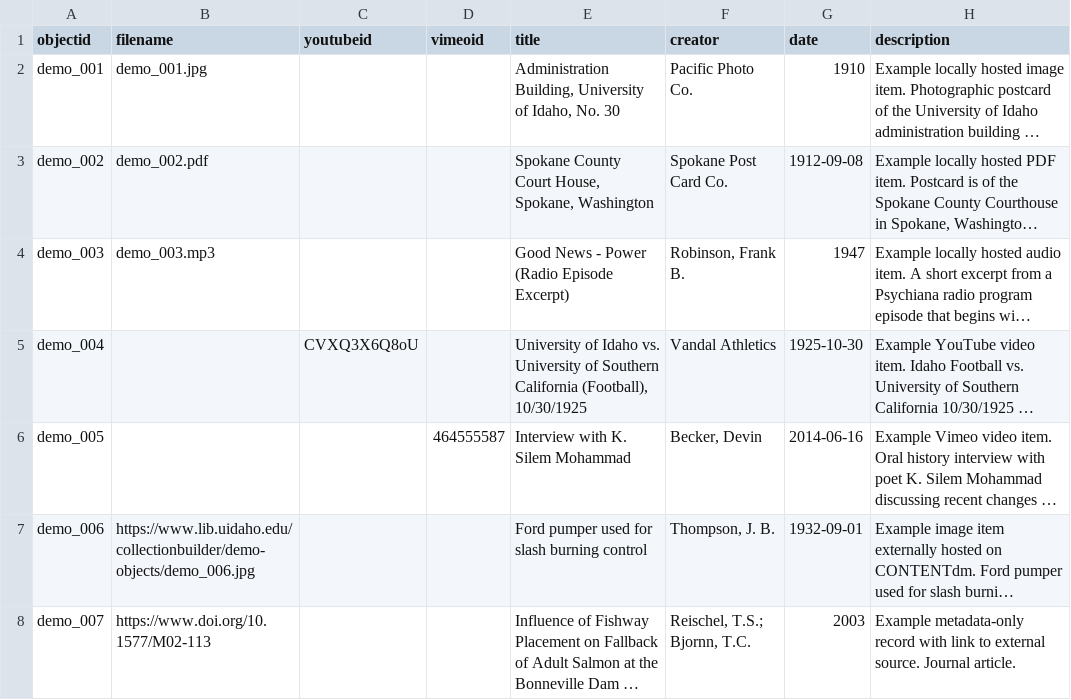
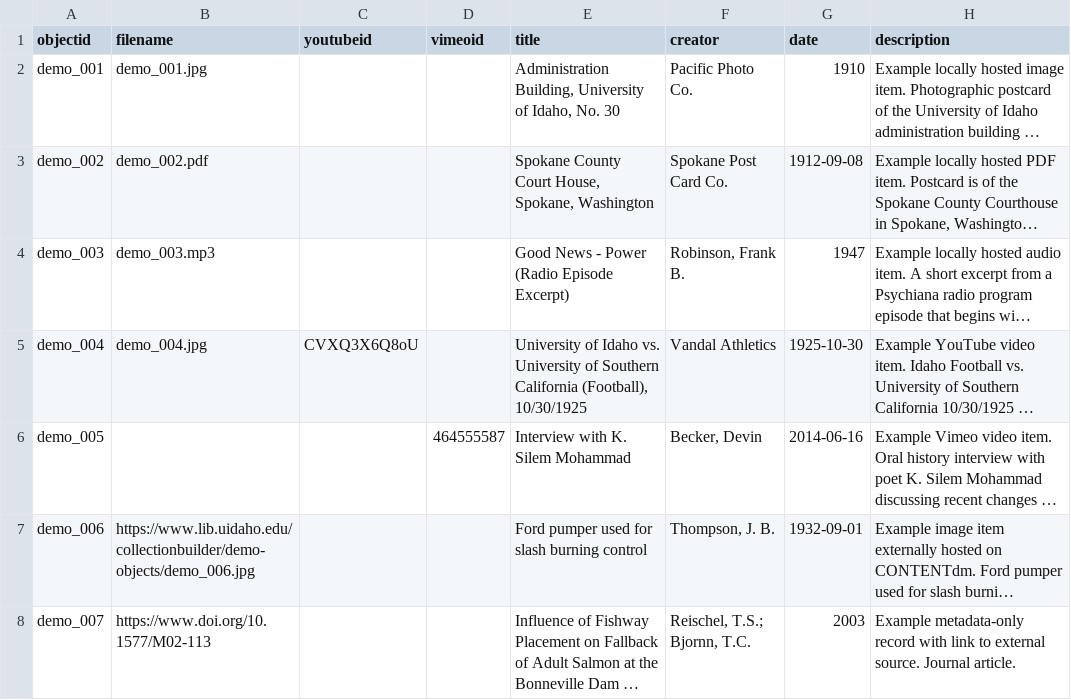
Before and after one commit to benjohnsto/collectionbuilderdemo, a CSV file: _data/demo-metadata.csv, drawn as a sheet; only a part is shown; long unchanged cells end in …; the diff names each change by its address in the sheet, - before the commit and + after, or states it on an @@ line.

Commit message:
Update demo-metadata.csv

```diff
--- a/_data/demo-metadata.csv
+++ b/_data/demo-metadata.csv
-B5 (filename): (empty)
+B5 (filename): demo_004.jpg
```
